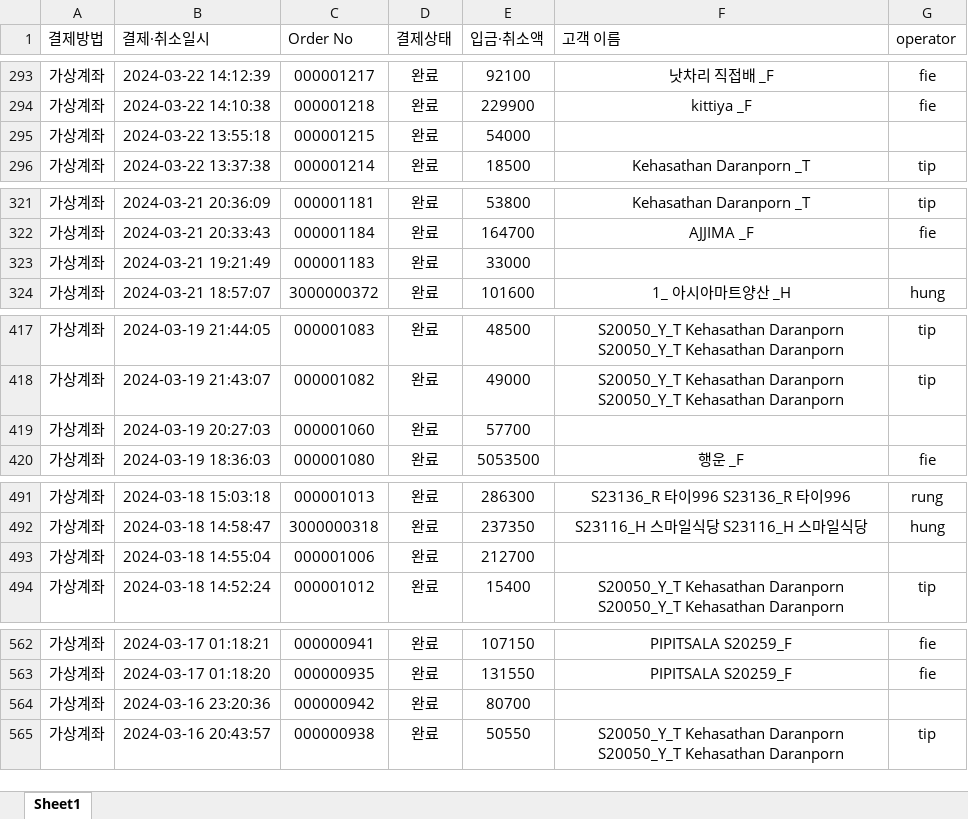
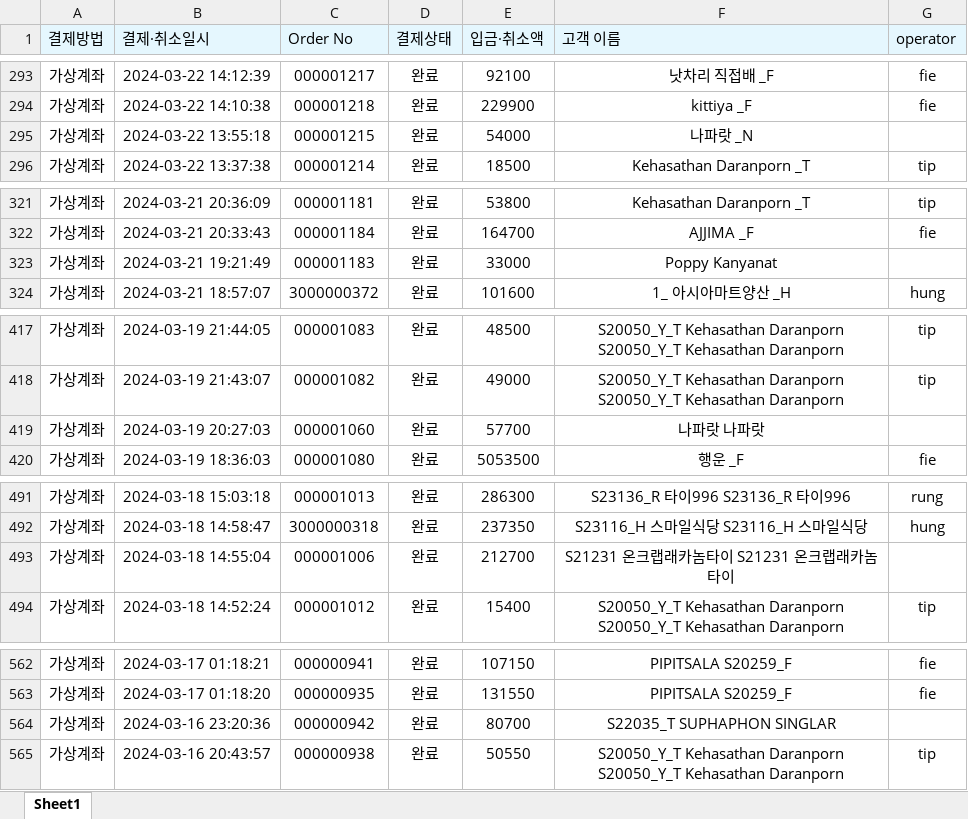
Before and after one commit to joosun7227/joosun, an Excel workbook: dalrat/달랏마트 코드/정산 관련 코드/3월 정산.xlsx, sheet Sheet1, drawn as a sheet; only a part is shown, gaps mark what is left out; values as stored, in another font and other column widths than the file's, no borders; the diff covers the shown part only; the diff names each change by its address in the sheet, - before the commit and + after, or states it on an @@ line.

```diff
--- a/dalrat/달랏마트 코드/정산 관련 코드/3월 정산.xlsx (sheet Sheet1)
+++ b/dalrat/달랏마트 코드/정산 관련 코드/3월 정산.xlsx (sheet Sheet1)
-A1:G1 fill: none
+A1:G1 fill: #E5F7FE
-F295 (고객 이름): (empty)
+F295 (고객 이름): 나파랏 _N
-F323 (고객 이름): (empty)
+F323 (고객 이름): Poppy Kanyanat
-F419 (고객 이름): (empty)
+F419 (고객 이름): 나파랏 나파랏
-F493 (고객 이름): (empty)
+F493 (고객 이름): S21231 온크랩래카놈타이 S21231 온크랩래카놈타이
-F564 (고객 이름): (empty)
+F564 (고객 이름): S22035_T SUPHAPHON SINGLAR
```
Also changed, not shown: 1 added row, 2 removed rows and 41 edited cells elsewhere in this sheet, 6 other files.
